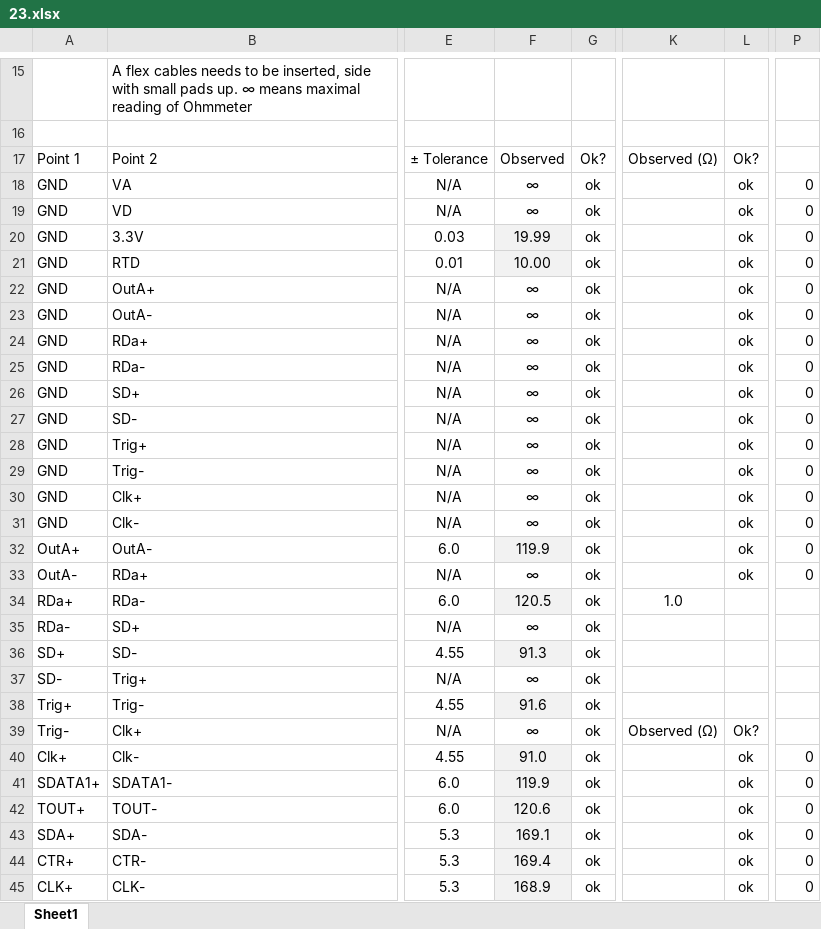
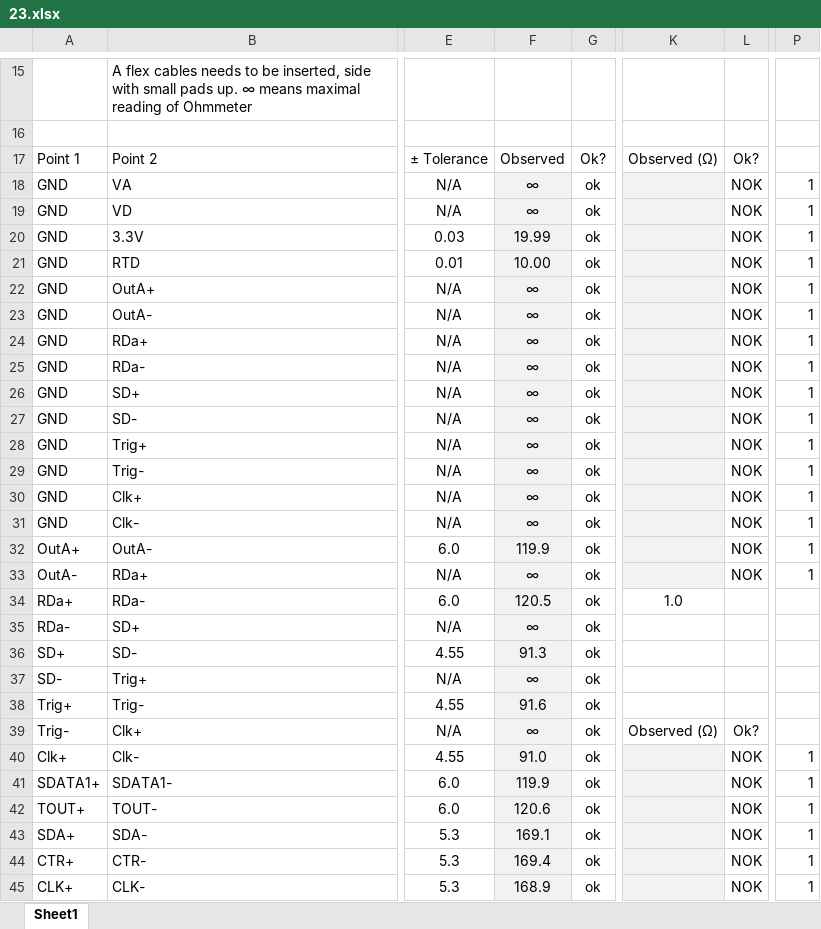
Before and after one commit to jsiado/DTB2FPixModuleAdapter, an Excel workbook: 23.xlsx, sheet Sheet1, drawn as a sheet; only a part is shown, gaps mark what is left out; values as stored, in another font and other column widths than the file's, no borders; conditional formats not drawn; the diff covers the shown part only; the diff names each change by its address in the sheet, - before the commit and + after, or states it on an @@ line.

```diff
--- a/23.xlsx (sheet Sheet1)
+++ b/23.xlsx (sheet Sheet1)
-F18:F19 fill: none
+F18:F19 fill: #F2F2F2
-K18:K33 fill: none
+K18:K33 fill: #F2F2F2
-L18:L33: ok
+L18:L33: NOK
-P18:P33: 0
+P18:P33: 1
-F22:F31 fill: none
+F22:F31 fill: #F2F2F2
-F33 fill: none
+F33 fill: #F2F2F2
-F35 fill: none
+F35 fill: #F2F2F2
-F37 fill: none
+F37 fill: #F2F2F2
-F39 fill: none
+F39 fill: #F2F2F2
-K40:K45 fill: none
+K40:K45 fill: #F2F2F2
-L40:L45: ok
+L40:L45: NOK
-P40:P45: 0
+P40:P45: 1
```
Also changed, not shown: 5 edited cells and cell formats elsewhere in this sheet, 17.xlsx, 19.xlsx, 7 other files.
